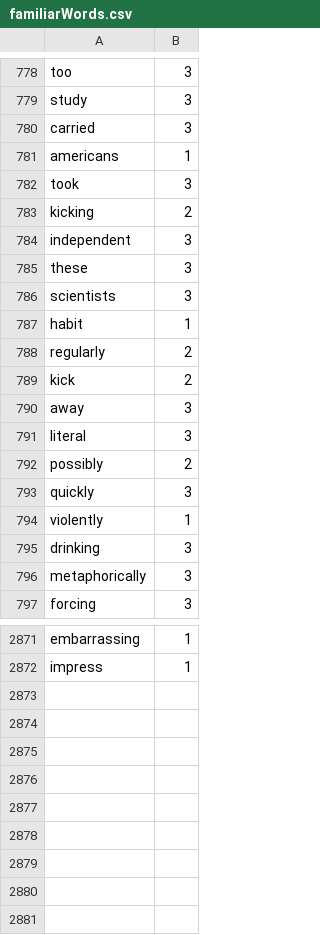
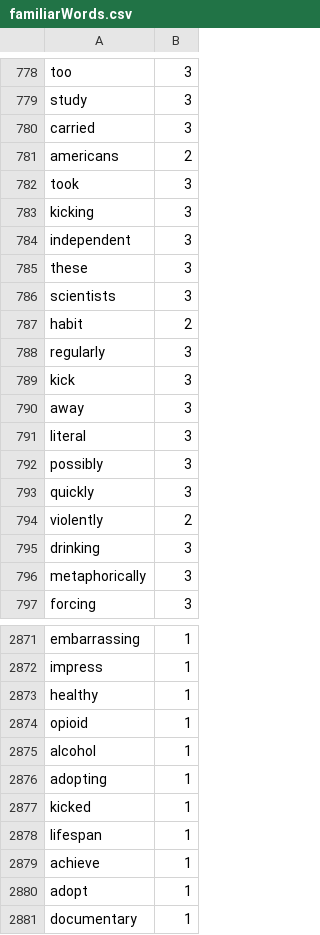
Before and after one commit to Elon-Mao/dictation, a CSV file: public/familiarWords.csv, drawn as a sheet; only a part is shown, gaps mark what is left out; the diff covers the shown part only.

```diff
--- a/public/familiarWords.csv
+++ b/public/familiarWords.csv
@@ -780,5 +780,5 @@ study,3,
 carried,3,
-americans,1,
+americans,2,
 took,3,
-kicking,2,
+kicking,3,
 independent,3,
@@ -786,10 +786,10 @@ these,3,
 scientists,3,
-habit,1,
-regularly,2,
-kick,2,
+habit,2,
+regularly,3,
+kick,3,
 away,3,
 literal,3,
-possibly,2,
+possibly,3,
 quickly,3,
-violently,1,
+violently,2,
 drinking,3,
@@ -2872,0 +2873,9 @@ impress,1
+healthy,1,
+opioid,1,
+alcohol,1,
+adopting,1,
+kicked,1,
+lifespan,1,
+achieve,1,
+adopt,1,
+documentary,1
```
Also changed, not shown: 16 edited cells elsewhere in this file, 1 other file.
